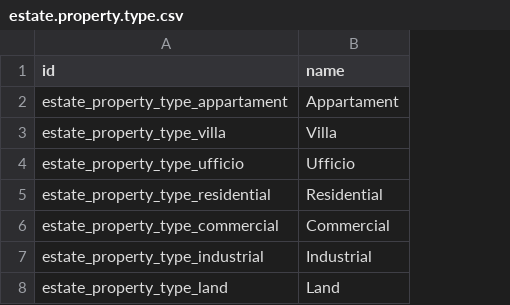
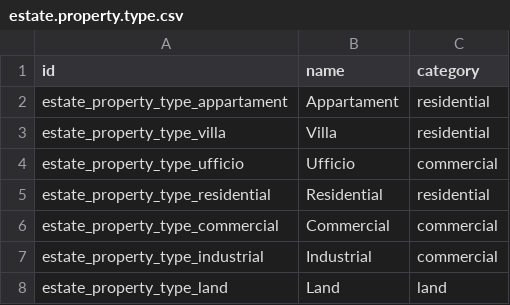
Before and after one commit to Omisen/odoo-estate-modules, a CSV file: estate/data/estate.property.type.csv, drawn as a sheet; the diff names each change by its address in the sheet, - before the commit and + after, or states it on an @@ line.

Commit message:
[UPDATE] add category field to EstatePropertyType model and update CSV data

```diff
--- a/estate/data/estate.property.type.csv
+++ b/estate/data/estate.property.type.csv
+column C (category), rows 2-8: residential | residential | commercial | residential | commercial | commercial | land
```
Also changed, not shown: 1 other file.
